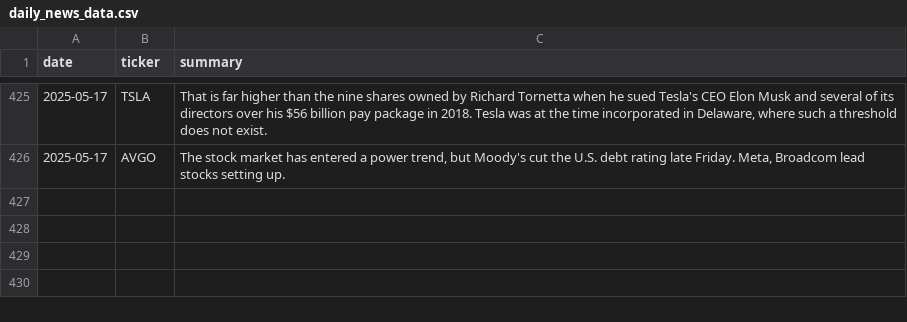
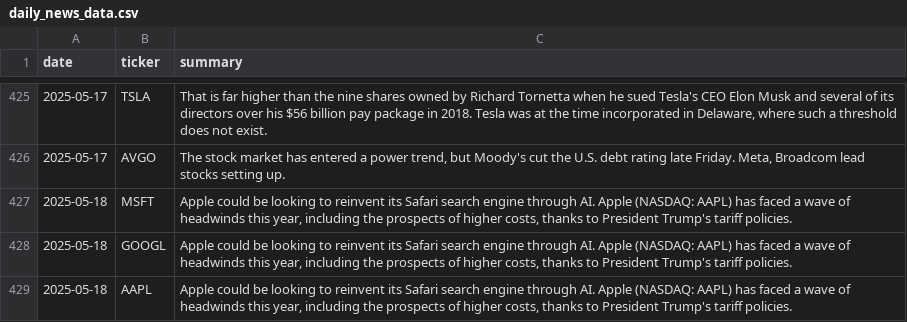
Before and after one commit to EmanFatima-ef/News_Sentiment_Analysis, a CSV file: daily_news_data.csv, drawn as a sheet; only a part is shown, gaps mark what is left out.

```diff
--- a/daily_news_data.csv
+++ b/daily_news_data.csv
@@ -426 +426,4 @@ date,ticker,summary
 2025-05-17,AVGO,"The stock market has entered a power trend, but Moody's cut the U.S. debt rating late Friday. Meta, Broadcom lead stocks setting up."
+2025-05-18,MSFT,"Apple could be looking to reinvent its Safari search engine through AI.  Apple (NASDAQ: AAPL) has faced a wave of headwinds this year, including the prospects of higher costs, thanks to President Trump's tariff policies."
+2025-05-18,GOOGL,"Apple could be looking to reinvent its Safari search engine through AI.  Apple (NASDAQ: AAPL) has faced a wave of headwinds this year, including the prospects of higher costs, thanks to President Trump's tariff policies."
+2025-05-18,AAPL,"Apple could be looking to reinvent its Safari search engine through AI.  Apple (NASDAQ: AAPL) has faced a wave of headwinds this year, including the prospects of higher costs, thanks to President Trump's tariff policies."
```
Also changed, not shown: daily_sentiment_counts.csv.
